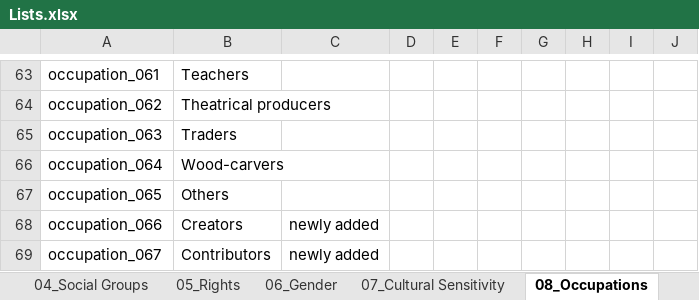
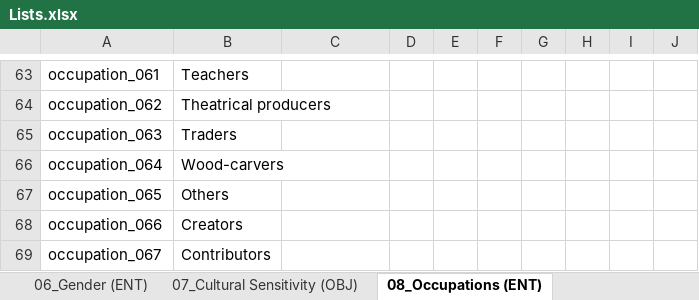
Before and after one commit to ImaginingFutures/metadata-schema, an Excel workbook: xlsx/Lists.xlsx, sheet 08_Occupations (ENT), drawn as a sheet; only a part is shown, gaps mark what is left out; values as stored, in another font and other column widths than the file's, no borders; the diff names each change by its address in the sheet, - before the commit and + after, or states it on an @@ line.

```diff
--- a/xlsx/Lists.xlsx (sheet 08_Occupations (ENT))
+++ b/xlsx/Lists.xlsx (sheet 08_Occupations (ENT))
-sheet tab: 06_Gender
+sheet tab: 06_Gender (ENT)
-sheet tab: 07_Cultural Sensitivity
+sheet tab: 07_Cultural Sensitivity (OBJ)
-sheet tab: 08_Occupations
+sheet tab: 08_Occupations (ENT)
-C68:C69: newly added
+C68:C69: (empty)
```
Also changed, not shown: sheet 11_Roles (ENT), sheet 09_Project Types (COL), sheet 10_Project Regions (COL), other sheet tabs.
